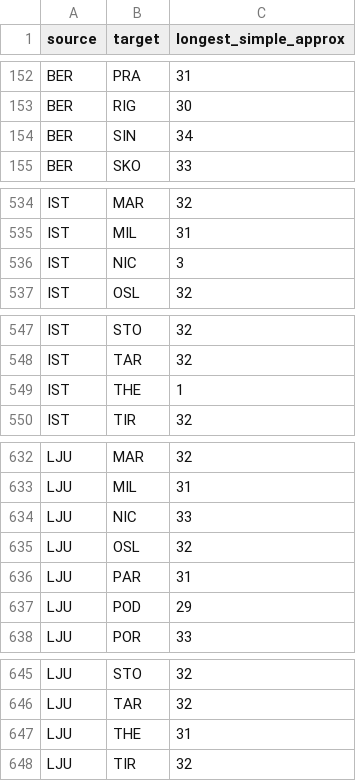
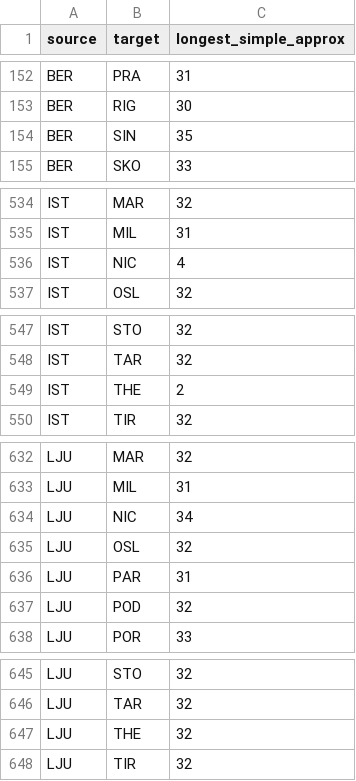
Before and after one commit to LUMII-Syslab/random-walk-key-relaying, a CSV file: data/geant/longest.csv, drawn as a sheet; only a part is shown, gaps mark what is left out; the diff covers the shown part only.

Commit message:
longest paths

```diff
--- a/data/geant/longest.csv
+++ b/data/geant/longest.csv
@@ -153,3 +153,3 @@ BER,PRA,31
 BER,RIG,30
-BER,SIN,34
+BER,SIN,35
 BER,SKO,33
@@ -535,3 +535,3 @@ IST,MAR,32
 IST,MIL,31
-IST,NIC,3
+IST,NIC,4
 IST,OSL,32
@@ -548,3 +548,3 @@ IST,STO,32
 IST,TAR,32
-IST,THE,1
+IST,THE,2
 IST,TIR,32
@@ -633,6 +633,6 @@ LJU,MAR,32
 LJU,MIL,31
-LJU,NIC,33
+LJU,NIC,34
 LJU,OSL,32
 LJU,PAR,31
-LJU,POD,29
+LJU,POD,32
 LJU,POR,33
@@ -646,3 +646,3 @@ LJU,STO,32
 LJU,TAR,32
-LJU,THE,31
+LJU,THE,32
 LJU,TIR,32
```
Also changed, not shown: 1 edited cell elsewhere in this file, 7 other files.
